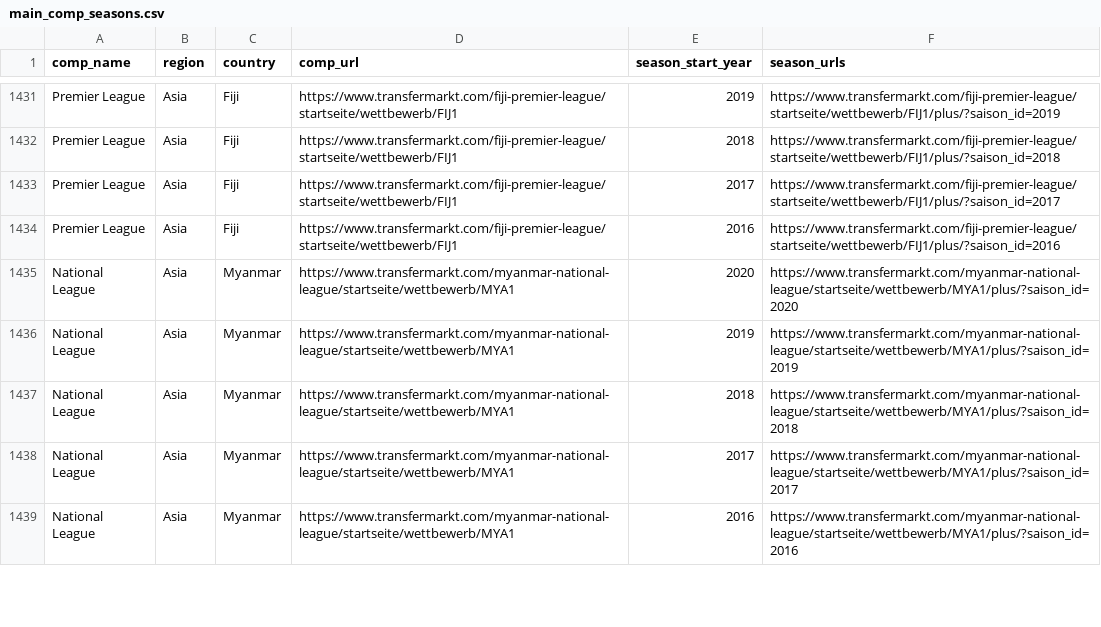
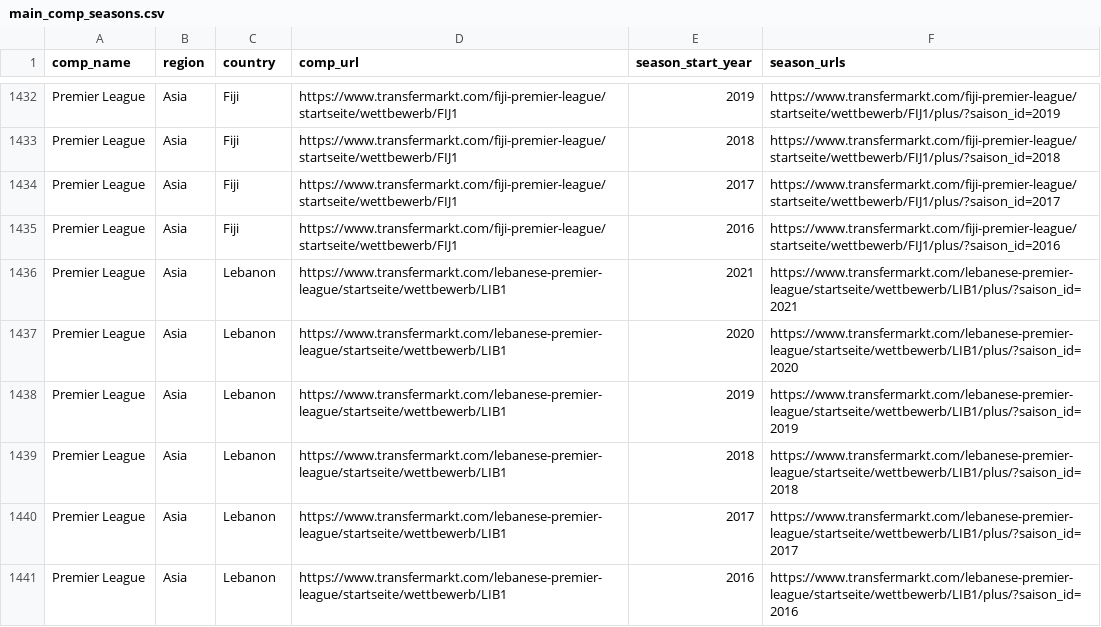
Before and after one commit to JaseZiv/worldfootballR_data, a CSV file: raw-data/transfermarkt_leagues/main_comp_seasons.csv, drawn as a sheet; only a part is shown, gaps mark what is left out; the diff covers the shown part only.

```diff
--- a/raw-data/transfermarkt_leagues/main_comp_seasons.csv
+++ b/raw-data/transfermarkt_leagues/main_comp_seasons.csv
@@ -1434,6 +1435,7 @@
 "Premier League","Asia","Fiji","https://www.transfermarkt.com/fiji-premier-league/startseite/wettbewerb/FIJ1","2016","https://www.transfermarkt.com/fiji-premier-league/startseite/wettbewerb/FIJ1/plus/?saison_id=2016"
-"National League","Asia","Myanmar","https://www.transfermarkt.com/myanmar-national-league/startseite/wettbewerb/MYA1","2020","https://www.transfermarkt.com/myanmar-national-league/startseite/wettbewerb/MYA1/plus/?saison_id=2020"
-"National League","Asia","Myanmar","https://www.transfermarkt.com/myanmar-national-league/startseite/wettbewerb/MYA1","2019","https://www.transfermarkt.com/myanmar-national-league/startseite/wettbewerb/MYA1/plus/?saison_id=2019"
-"National League","Asia","Myanmar","https://www.transfermarkt.com/myanmar-national-league/startseite/wettbewerb/MYA1","2018","https://www.transfermarkt.com/myanmar-national-league/startseite/wettbewerb/MYA1/plus/?saison_id=2018"
-"National League","Asia","Myanmar","https://www.transfermarkt.com/myanmar-national-league/startseite/wettbewerb/MYA1","2017","https://www.transfermarkt.com/myanmar-national-league/startseite/wettbewerb/MYA1/plus/?saison_id=2017"
-"National League","Asia","Myanmar","https://www.transfermarkt.com/myanmar-national-league/startseite/wettbewerb/MYA1","2016","https://www.transfermarkt.com/myanmar-national-league/startseite/wettbewerb/MYA1/plus/?saison_id=2016"
+"Premier League","Asia","Lebanon","https://www.transfermarkt.com/lebanese-premier-league/startseite/wettbewerb/LIB1","2021","https://www.transfermarkt.com/lebanese-premier-league/startseite/wettbewerb/LIB1/plus/?saison_id=2021"
+"Premier League","Asia","Lebanon","https://www.transfermarkt.com/lebanese-premier-league/startseite/wettbewerb/LIB1","2020","https://www.transfermarkt.com/lebanese-premier-league/startseite/wettbewerb/LIB1/plus/?saison_id=2020"
+"Premier League","Asia","Lebanon","https://www.transfermarkt.com/lebanese-premier-league/startseite/wettbewerb/LIB1","2019","https://www.transfermarkt.com/lebanese-premier-league/startseite/wettbewerb/LIB1/plus/?saison_id=2019"
+"Premier League","Asia","Lebanon","https://www.transfermarkt.com/lebanese-premier-league/startseite/wettbewerb/LIB1","2018","https://www.transfermarkt.com/lebanese-premier-league/startseite/wettbewerb/LIB1/plus/?saison_id=2018"
+"Premier League","Asia","Lebanon","https://www.transfermarkt.com/lebanese-premier-league/startseite/wettbewerb/LIB1","2017","https://www.transfermarkt.com/lebanese-premier-league/startseite/wettbewerb/LIB1/plus/?saison_id=2017"
+"Premier League","Asia","Lebanon","https://www.transfermarkt.com/lebanese-premier-league/startseite/wettbewerb/LIB1","2016","https://www.transfermarkt.com/lebanese-premier-league/startseite/wettbewerb/LIB1/plus/?saison_id=2016"
```
Also changed, not shown: 12 added rows, 5 moved rows and 68 edited cells elsewhere in this file.
